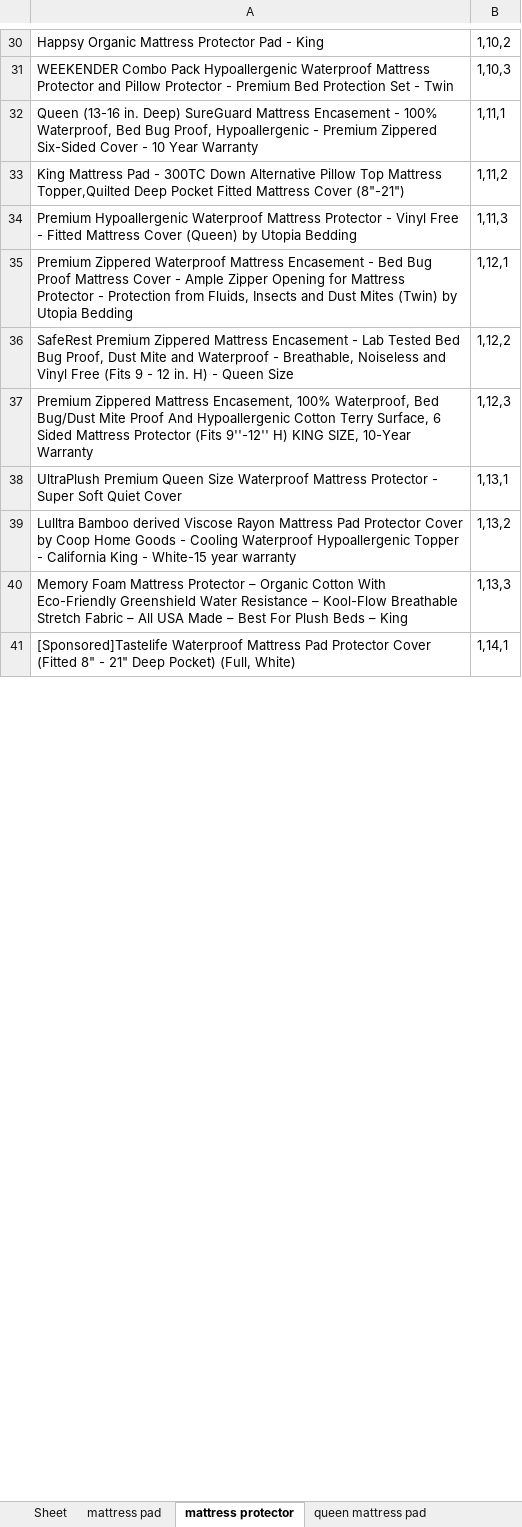
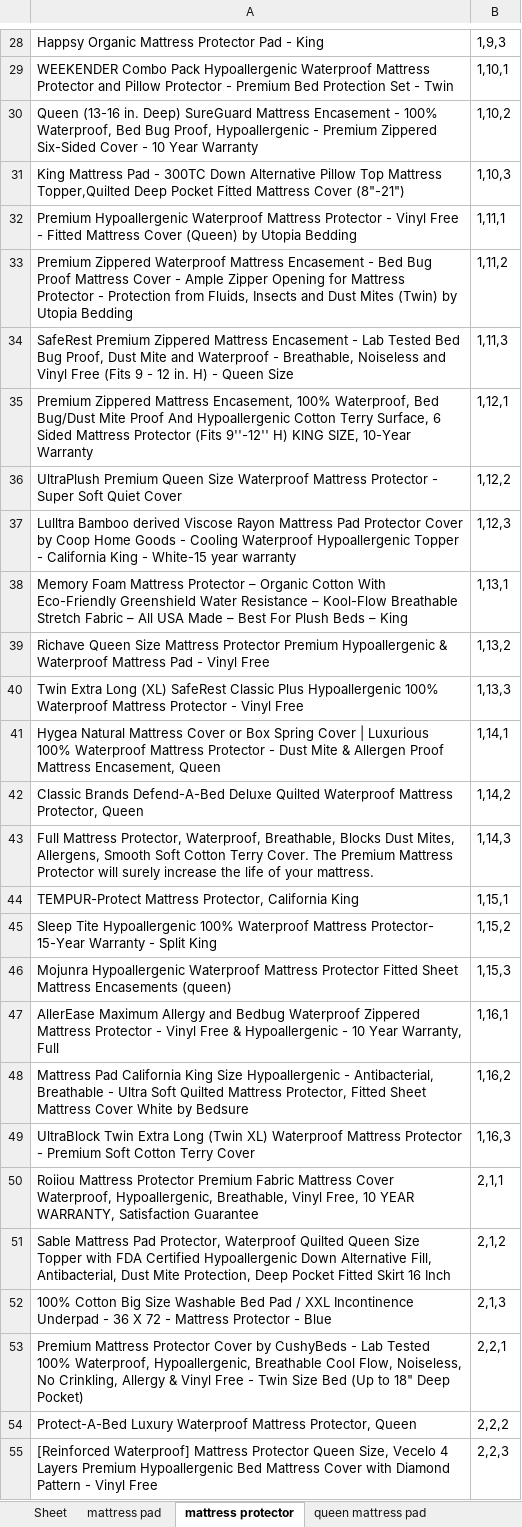
Before and after one commit to CaryWill/AmazonWebCrawler, an Excel workbook: sample.xlsx, sheet mattress protector, drawn as a sheet; only a part is shown, gaps mark what is left out; values as stored, in another font and other column widths than the file's, no borders; addresses are those after the commit; the diff covers the shown part only; the diff names each change by its address in the sheet, - before the commit and + after, or states it on an @@ line.

```diff
--- a/sample.xlsx (sheet mattress protector)
+++ b/sample.xlsx (sheet mattress protector)
-B28: 1,10,2
+B28: 1,9,3
-B29: 1,10,3
+B29: 1,10,1
-B30: 1,11,1
+B30: 1,10,2
-B31: 1,11,2
+B31: 1,10,3
-B32: 1,11,3
+B32: 1,11,1
-B33: 1,12,1
+B33: 1,11,2
-B34: 1,12,2
+B34: 1,11,3
-B35: 1,12,3
+B35: 1,12,1
-B36: 1,13,1
+B36: 1,12,2
-B37: 1,13,2
+B37: 1,12,3
-B38: 1,13,3
+B38: 1,13,1
+row 39: Richave Queen Size Mattress Protector Premium Hypoallergenic & Waterproof Mattress Pad - Vinyl Free | 1,13,2
+row 40: Twin Extra Long (XL) SafeRest Classic Plus Hypoallergenic 100% Waterproof Mattress Protector - Vinyl Free | 1,13,3
-A41: [Sponsored]Tastelife Waterproof Mattress Pad Protector Cover (Fitted 8" - 21" Deep Pocket) (Full, White)
+A41: Hygea Natural Mattress Cover or Box Spring Cover | Luxurious 100% Waterproof Mattress Protector - Dust Mite & Allergen Proof Mattress Encasement, Queen
+row 42: Classic Brands Defend-A-Bed Deluxe Quilted Waterproof Mattress Protector, Queen | 1,14,2
+row 43: Full Mattress Protector, Waterproof, Breathable, Blocks Dust Mites, Allergens, Smooth Soft Cotton Terry Cover. The Premium Mattress Protector will surely increase the life of your mattress. | 1,14,3
+row 44: TEMPUR-Protect Mattress Protector, California King | 1,15,1
+row 45: Sleep Tite Hypoallergenic 100% Waterproof Mattress Protector- 15-Year Warranty - Split King | 1,15,2
+row 46: Mojunra Hypoallergenic Waterproof Mattress Protector Fitted Sheet Mattress Encasements (queen) | 1,15,3
+row 47: AllerEase Maximum Allergy and Bedbug Waterproof Zippered Mattress Protector - Vinyl Free & Hypoallergenic - 10 Year Warranty, Full | 1,16,1
+row 48: Mattress Pad California King Size Hypoallergenic - Antibacterial, Breathable - Ultra Soft Quilted Mattress Protector, Fitted Sheet Mattress Cover White by Bedsure | 1,16,2
+row 49: UltraBlock Twin Extra Long (Twin XL) Waterproof Mattress Protector - Premium Soft Cotton Terry Cover | 1,16,3
+row 50: Roiiou Mattress Protector Premium Fabric Mattress Cover Waterproof, Hypoallergenic, Breathable, Vinyl Free, 10 YEAR WARRANTY, Satisfaction Guarantee | 2,1,1
+row 51: Sable Mattress Pad Protector, Waterproof Quilted Queen Size Topper with FDA Certified Hypoallergenic Down Alternative Fill, Antibacterial, Dust Mite Protection, Deep Pocket Fitted Skirt 16 Inch | 2,1,2
+row 52: 100% Cotton Big Size Washable Bed Pad / XXL Incontinence Underpad - 36 X 72 - Mattress Protector - Blue | 2,1,3
+row 53: Premium Mattress Protector Cover by CushyBeds - Lab Tested 100% Waterproof, Hypoallergenic, Breathable Cool Flow, Noiseless, No Crinkling, Allergy & Vinyl Free - Twin Size Bed (Up to 18" Deep Pocket) | 2,2,1
+row 54: Protect-A-Bed Luxury Waterproof Mattress Protector, Queen | 2,2,2
+row 55: [Reinforced Waterproof] Mattress Protector Queen Size, Vecelo 4 Layers Premium Hypoallergenic Bed Mattress Cover with Diamond Pattern - Vinyl Free | 2,2,3
```
Also changed, not shown: 305 added rows, 4 removed rows and 26 edited cells elsewhere in this sheet, sheet queen mattress pad, sheet mattress pad, sheet Sheet, 1 other file.
